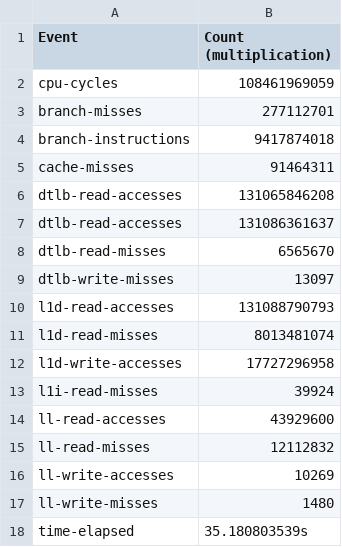
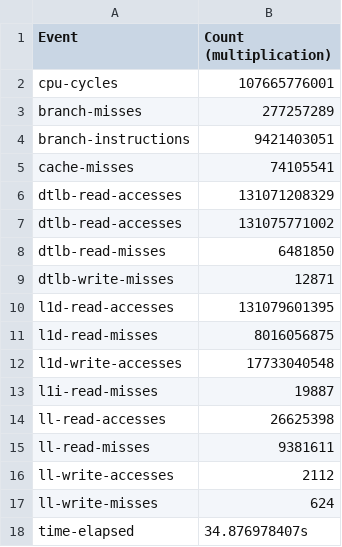
Before and after one commit to karm-patel/Blocked_Matrix_Multiplication, a CSV file: csv/v2_2048_32.csv, drawn as a sheet.

```diff
--- a/csv/v2_2048_32.csv
+++ b/csv/v2_2048_32.csv
@@ -1,18 +1,18 @@
 Event,Count (multiplication)
-cpu-cycles,108461969059
-branch-misses,277112701
-branch-instructions,9417874018
-cache-misses,91464311
-dtlb-read-accesses,131065846208
-dtlb-read-accesses,131086361637
-dtlb-read-misses,6565670
-dtlb-write-misses,13097
-l1d-read-accesses,131088790793
-l1d-read-misses,8013481074
-l1d-write-accesses,17727296958
-l1i-read-misses,39924
-ll-read-accesses,43929600
-ll-read-misses,12112832
-ll-write-accesses,10269
-ll-write-misses,1480
-time-elapsed,35.180803539s
+cpu-cycles,107665776001
+branch-misses,277257289
+branch-instructions,9421403051
+cache-misses,74105541
+dtlb-read-accesses,131071208329
+dtlb-read-accesses,131075771002
+dtlb-read-misses,6481850
+dtlb-write-misses,12871
+l1d-read-accesses,131079601395
+l1d-read-misses,8016056875
+l1d-write-accesses,17733040548
+l1i-read-misses,19887
+ll-read-accesses,26625398
+ll-read-misses,9381611
+ll-write-accesses,2112
+ll-write-misses,624
+time-elapsed,34.876978407s
```
Also changed, not shown: csv/v4_2048_32.csv, csv/v5_2048_32.csv, 25 other files.
